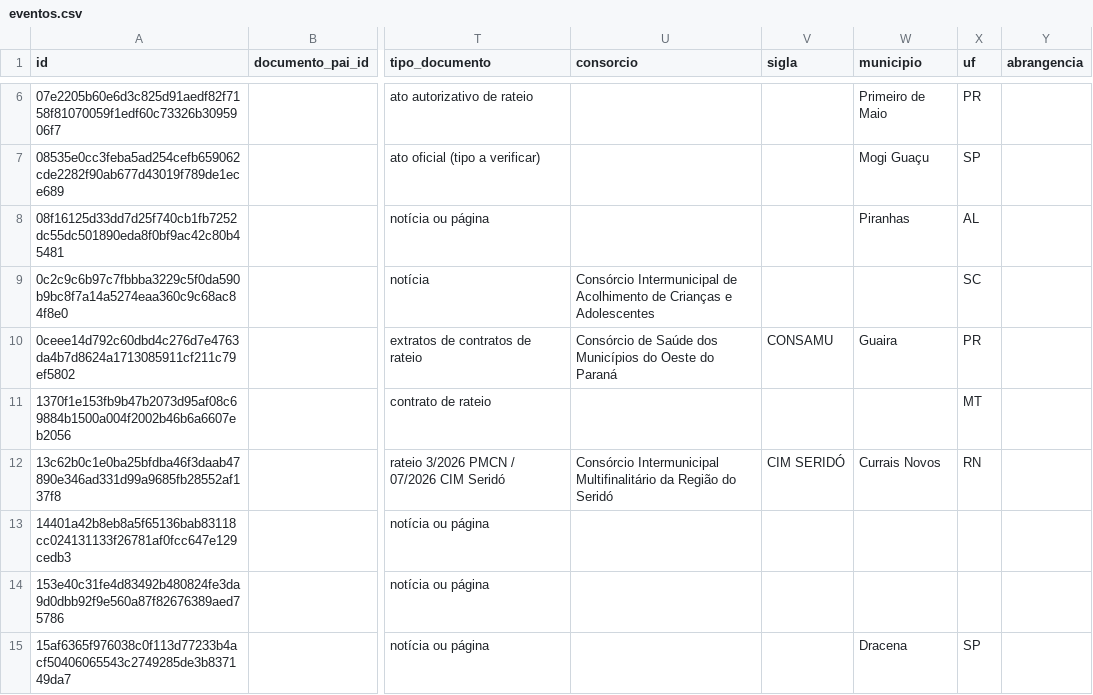
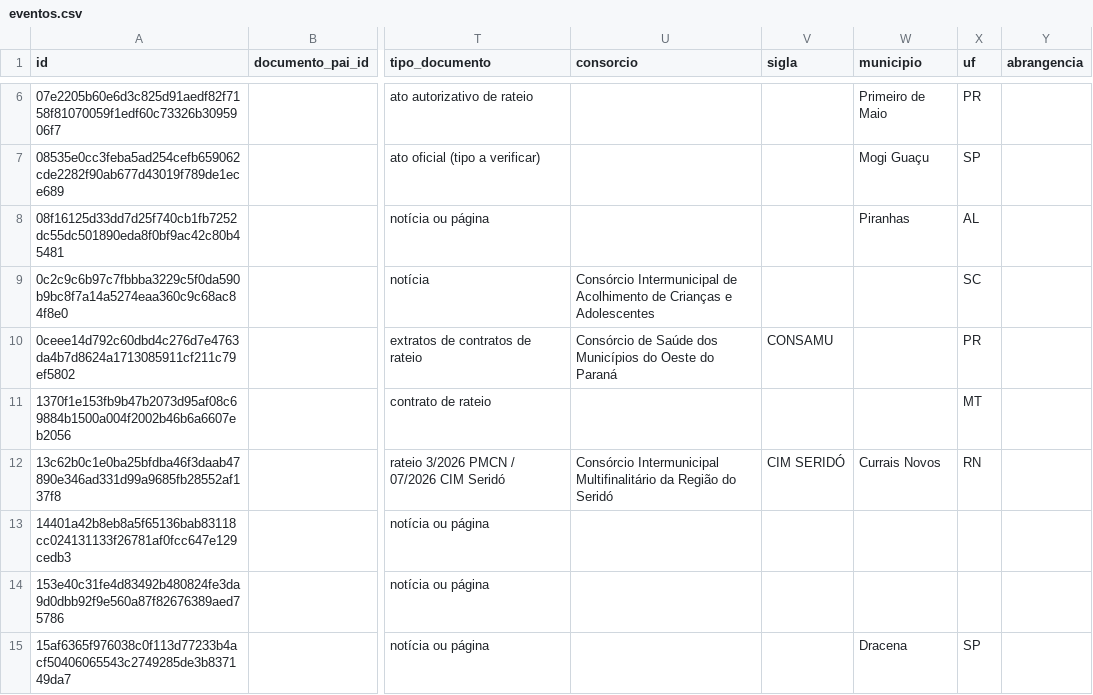
Before and after one commit to driano1221/radar-consorcios-whatsapp, a CSV file: data/catalogo/eventos.csv, drawn as a sheet; only a part is shown, gaps mark what is left out; the diff names each change by its address in the sheet, - before the commit and + after, or states it on an @@ line.

Commit message:
fix: preserve explicit empty municipality after documentary review

```diff
--- a/data/catalogo/eventos.csv
+++ b/data/catalogo/eventos.csv
-W10 (municipio): Guaira
+W10 (municipio): (empty)
```
Also changed, not shown: 5 other files.
